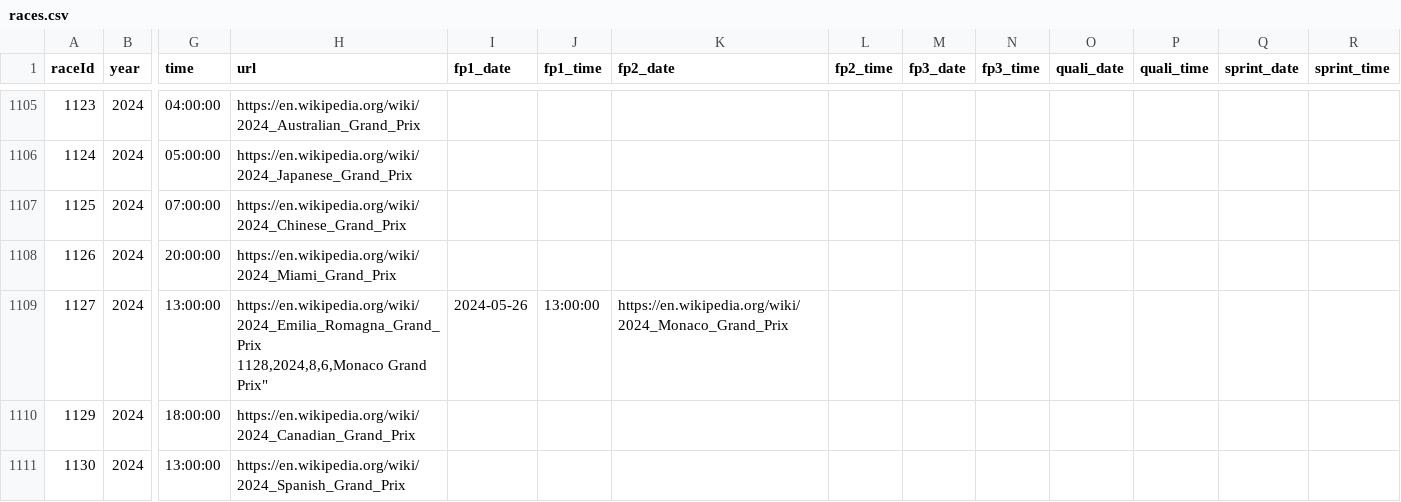
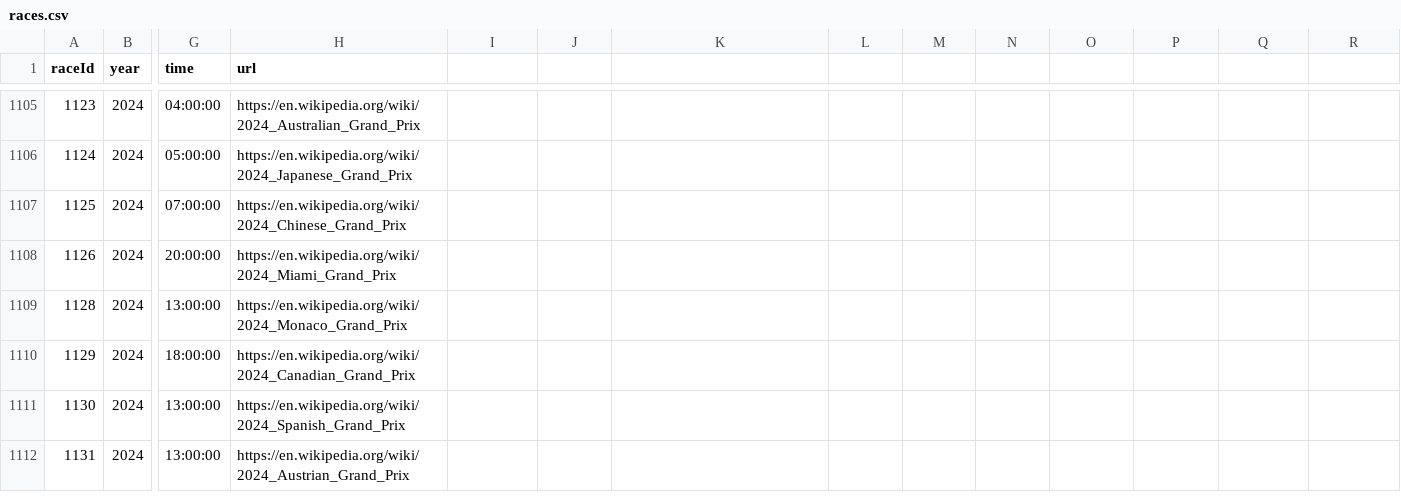
Before and after one commit to SonicJD/f1, a CSV file: races.csv, drawn as a sheet; only a part is shown, gaps mark what is left out; the shorter side is filled out with more unchanged rows; removed rows and columns are numbered as before the commit, all else as after; rows hold the shown columns only; ↵ is a line break in a cell; the diff names each change by its address in the sheet, - before the commit and + after, or states it on an @@ line.

```diff
--- a/races.csv
+++ b/races.csv
-I1: fp1_date
+I1: (empty)
-J1: fp1_time
+J1: (empty)
-K1: fp2_date
+K1: (empty)
-L1: fp2_time
+L1: (empty)
-M1: fp3_date
+M1: (empty)
-N1: fp3_time
+N1: (empty)
-O1: quali_date
+O1: (empty)
-P1: quali_time
+P1: (empty)
-Q1: sprint_date
+Q1: (empty)
-R1: sprint_time
+R1: (empty)
-row 1109: 1127 | 2024 | 13:00:00 | https://en.wikipedia.org/wiki/2024_Emilia_Romagna_Grand_Prix ↵ 1128,2024,8,6,Monaco Grand Prix" | 2024-05-26 | 13:00:00 | https://en.wikipedia.org/wiki/2024_Monaco_Grand_Prix
+row 1109: 1128 | 2024 | 13:00:00 | https://en.wikipedia.org/wiki/2024_Monaco_Grand_Prix
```
Also changed, not shown: circuits.csv, constructors.csv, 1 other file.
